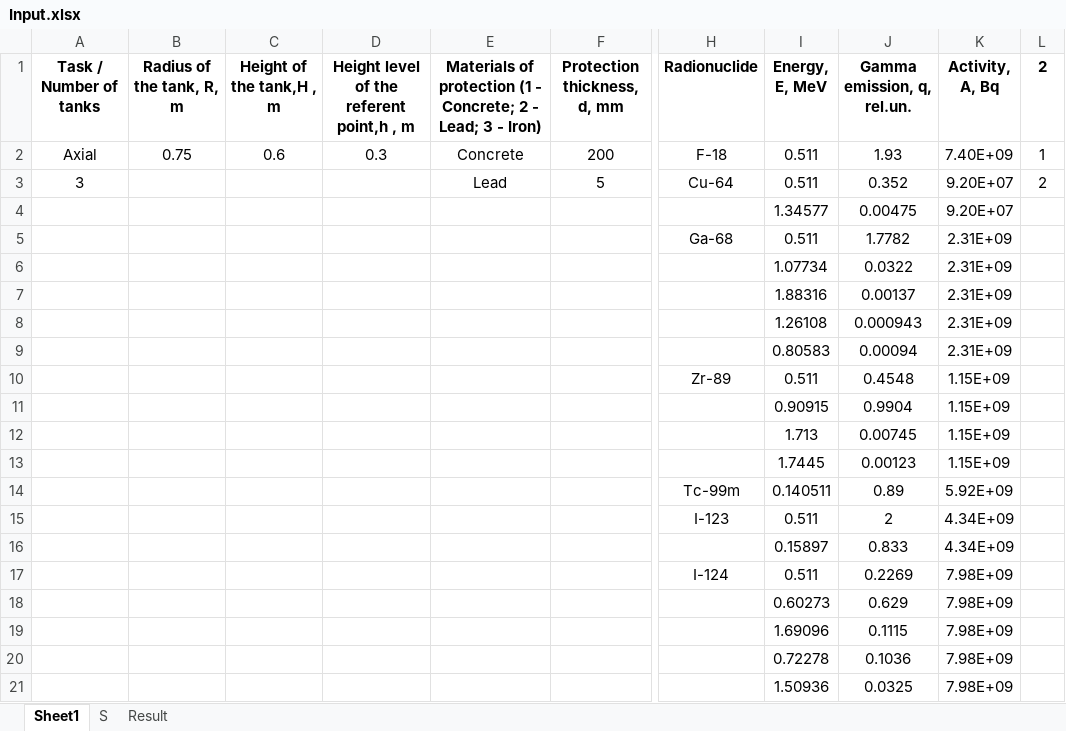
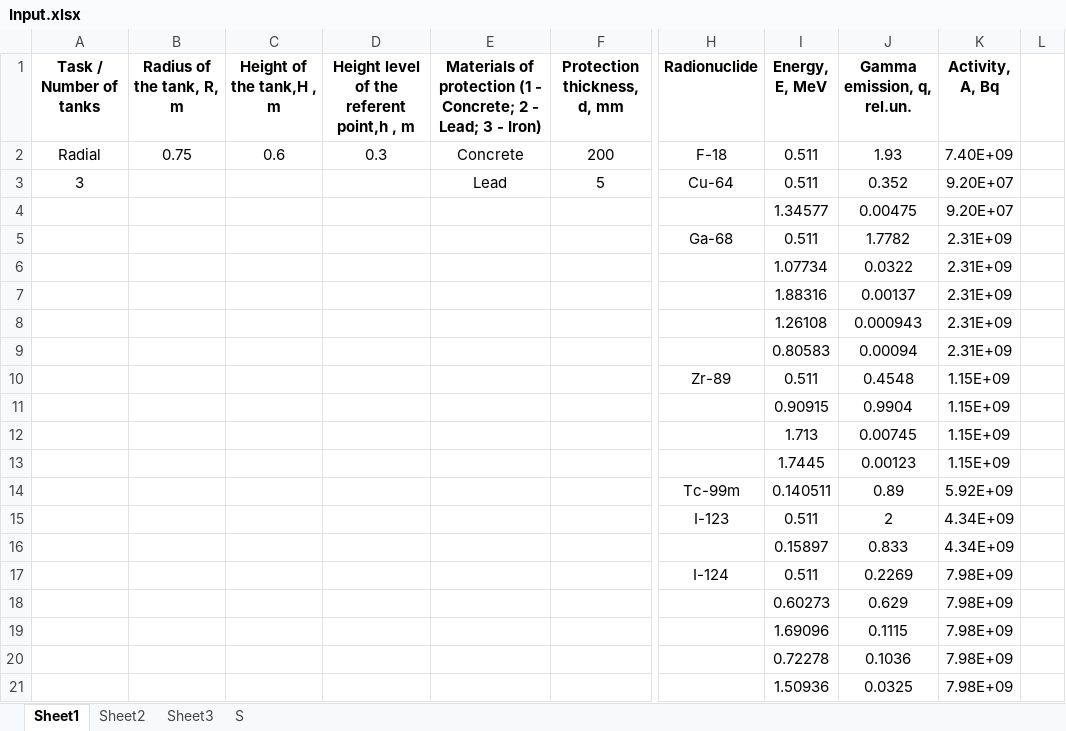
Before and after one commit to DANtheSecond/Calc_Tanks, an Excel workbook: Input.xlsx, sheet Sheet1, drawn as a sheet; only a part is shown, gaps mark what is left out; values as stored, in another font and other column widths than the file's, no borders; the diff names each change by its address in the sheet, - before the commit and + after, or states it on an @@ line.

```diff
--- a/Input.xlsx (sheet Sheet1)
+++ b/Input.xlsx (sheet Sheet1)
-sheet tab: Result
+sheet tab: Sheet2
+sheet tab: Sheet3
-L1: 2
+L1: (empty)
-A2 (Task / Number of tanks): Axial
+A2 (Task / Number of tanks): Radial
-L2: 1
+L2: (empty)
-L3: 2
+L3: (empty)
```
Also changed, not shown: formulas that keep their value, Results.xlsx, 2 other files.
